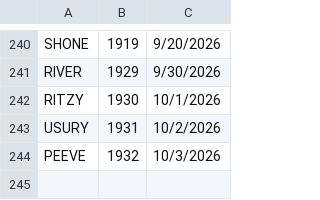
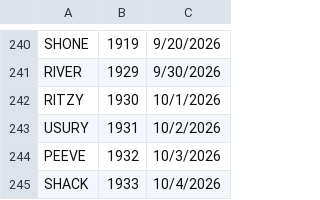
Before and after one commit to 8080Games/WordleMatch, a CSV file: wwwroot/used-words.csv, drawn as a sheet; only a part is shown, gaps mark what is left out.

```diff
--- a/wwwroot/used-words.csv
+++ b/wwwroot/used-words.csv
@@ -244 +244,2 @@ USURY,1931,10/2/2026
 PEEVE,1932,10/3/2026
+SHACK,1933,10/4/2026
```
Also changed, not shown: wwwroot/historical-words.csv, wwwroot/historical_hints.csv, 1 other file.
